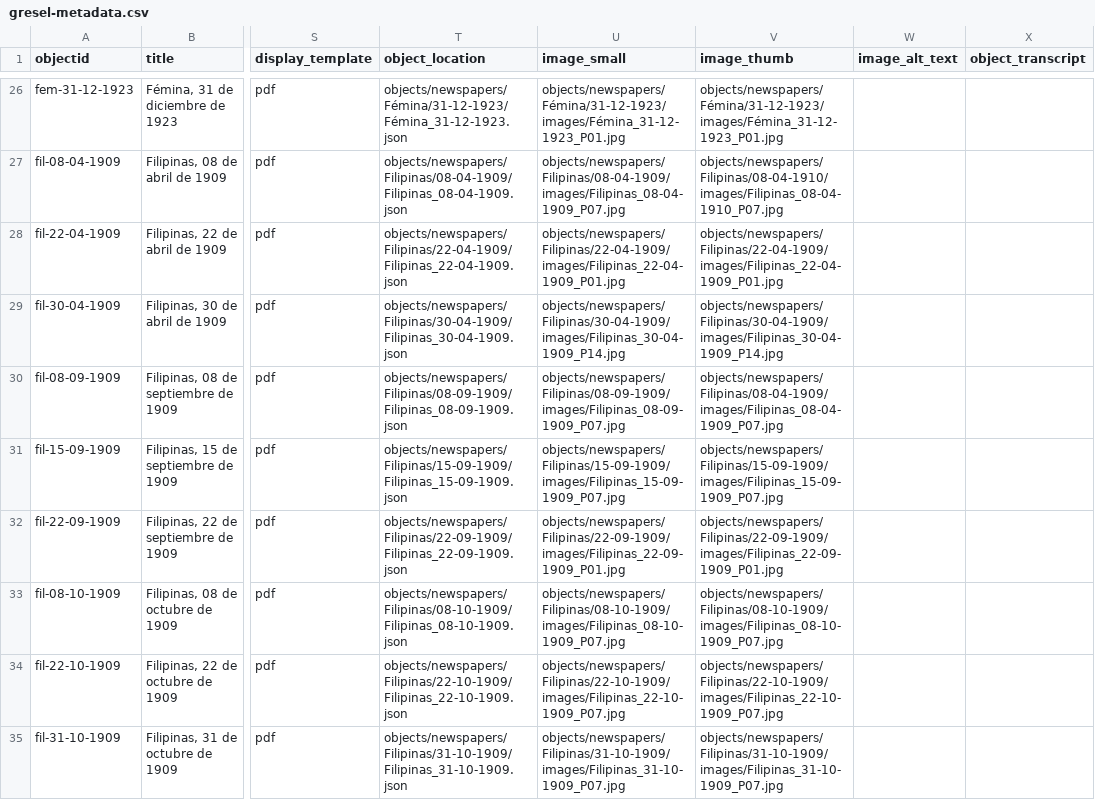
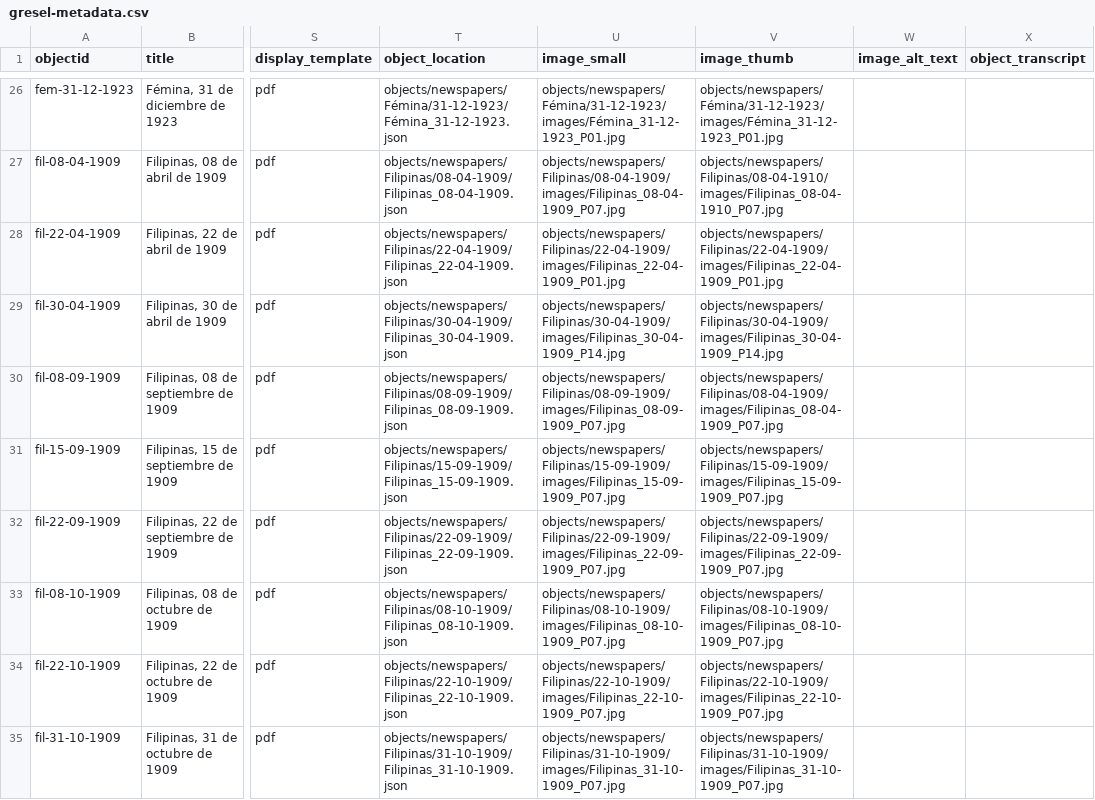
Before and after one commit to greseluned/repositorio-gresel-uned, a CSV file: _data/gresel-metadata.csv, drawn as a sheet; only a part is shown, gaps mark what is left out; the diff names each change by its address in the sheet, - before the commit and + after, or states it on an @@ line.

Commit message:
Update gresel-metadata.csv

```diff
--- a/_data/gresel-metadata.csv
+++ b/_data/gresel-metadata.csv
-U32 (image_small): objects/newspapers/Filipinas/22-09-1909/images/Filipinas_22-09-1909_P01.jpg
+U32 (image_small): objects/newspapers/Filipinas/22-09-1909/images/Filipinas_22-09-1909_P07.jpg
-V32 (image_thumb): objects/newspapers/Filipinas/22-09-1909/images/Filipinas_22-09-1909_P01.jpg
+V32 (image_thumb): objects/newspapers/Filipinas/22-09-1909/images/Filipinas_22-09-1909_P07.jpg
```
